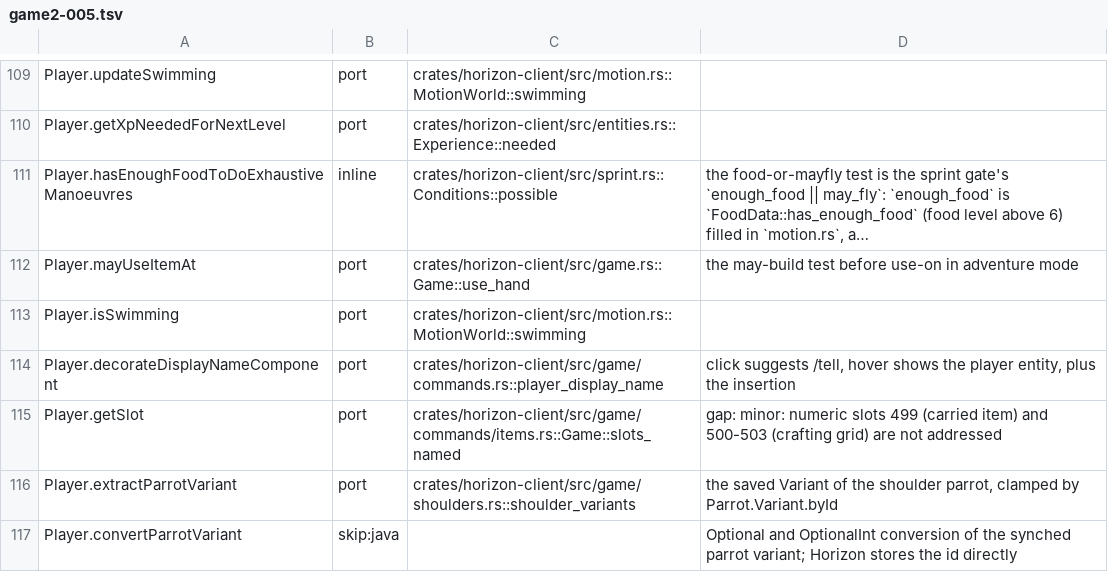
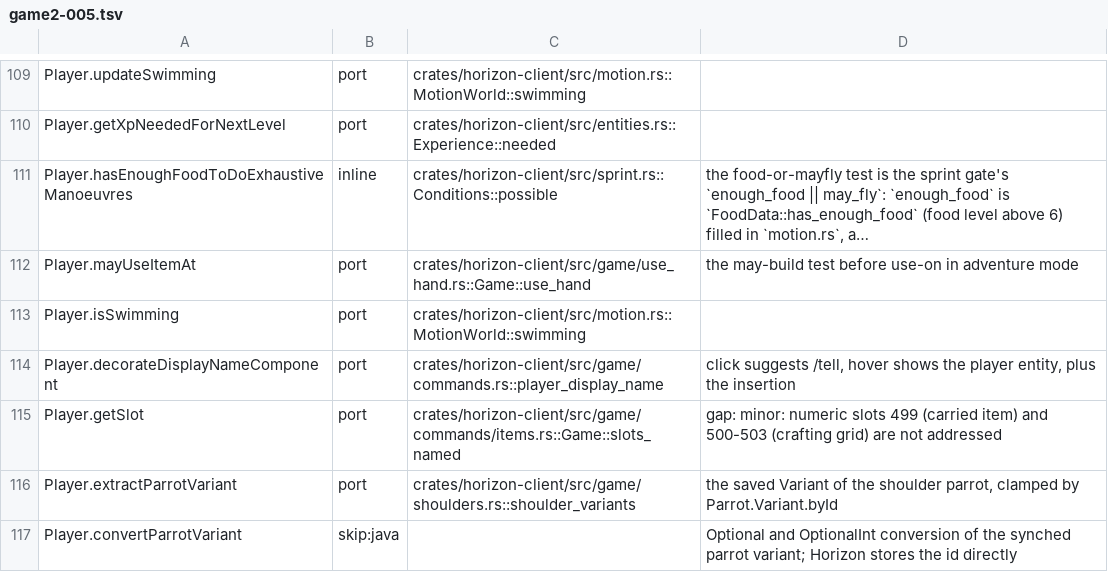
Before and after one commit to heyskylo/horizon-ios, a TSV file: tools/port_map/game2-005.tsv, drawn as a sheet; only a part is shown, gaps mark what is left out; long unchanged cells end in …; the diff names each change by its address in the sheet, - before the commit and + after, or states it on an @@ line.

```diff
--- a/tools/port_map/game2-005.tsv
+++ b/tools/port_map/game2-005.tsv
-C112: crates/horizon-client/src/game.rs::Game::use_hand
+C112: crates/horizon-client/src/game/use_hand.rs::Game::use_hand
```
Also changed, not shown: tools/port_map/classes-03.tsv, tools/port_map/game2-009.tsv, 6 other files.
